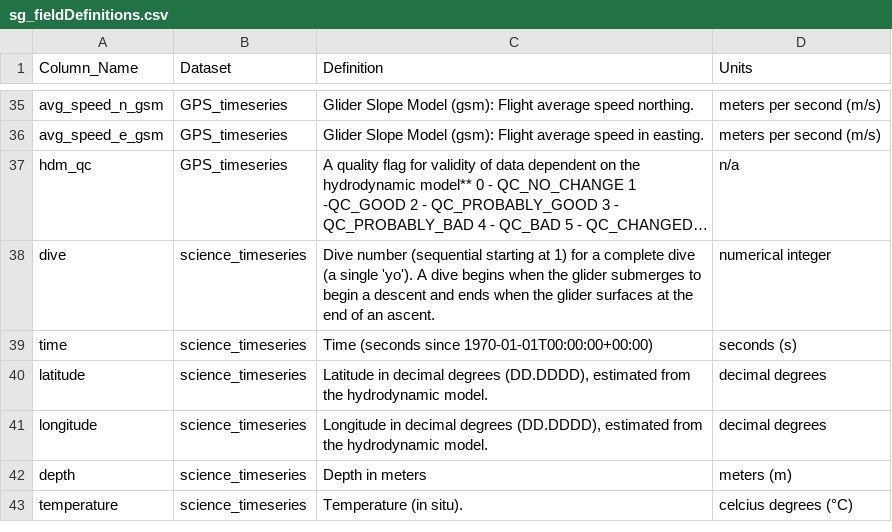
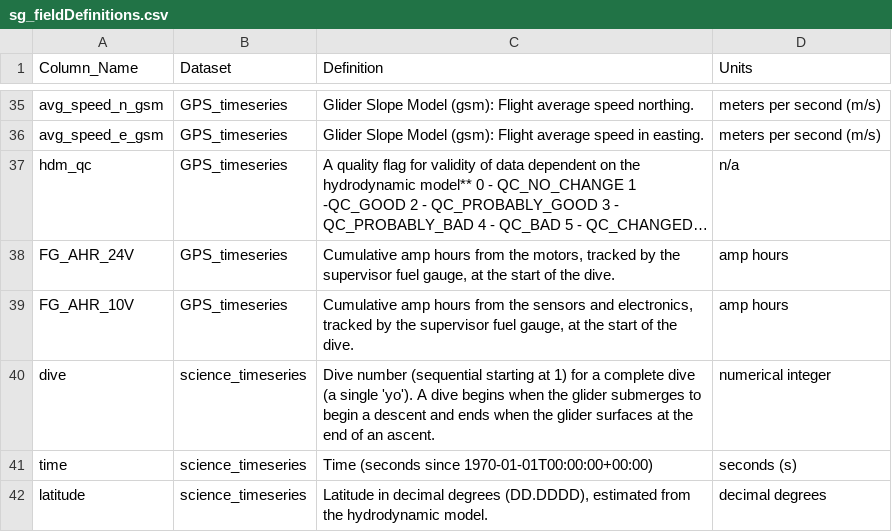
Before and after one commit to NMFS-PAM-Glider/GliderRodeo, a CSV file: data/sg274_20260128/sg_fieldDefinitions.csv, drawn as a sheet; only a part is shown, gaps mark what is left out; the shorter side is filled out with more unchanged rows; long unchanged cells end in …; the diff names each change by its address in the sheet, - before the commit and + after, or states it on an @@ line.

Commit message:
update sg_fieldDef and readme files

```diff
--- a/data/sg274_20260128/sg_fieldDefinitions.csv
+++ b/data/sg274_20260128/sg_fieldDefinitions.csv
+row 38: FG_AHR_24V | GPS_timeseries | Cumulative amp hours from the motors, tracked by the supervisor fuel gauge, at the start of the dive. | amp hours
+row 39: FG_AHR_10V | GPS_timeseries | Cumulative amp hours from the sensors and electronics, tracked by the supervisor fuel gauge, at the start of the dive. | amp hours
```
Also changed, not shown: data/sg607_20260128/sg_fieldDefinitions.csv, 2 other files.
